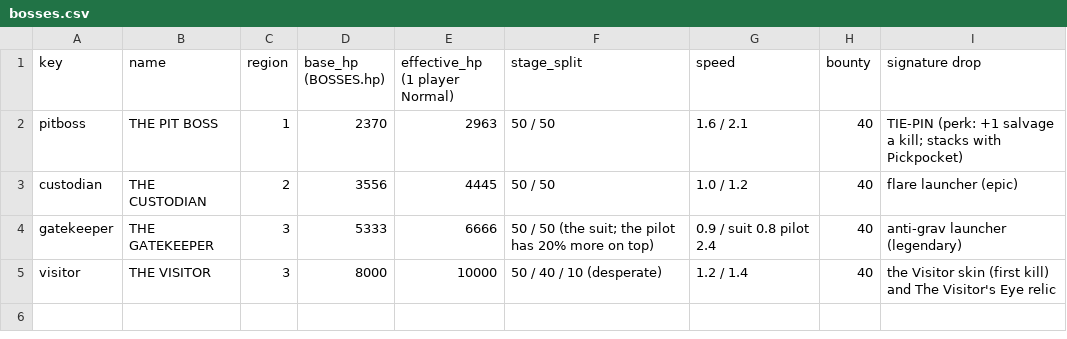
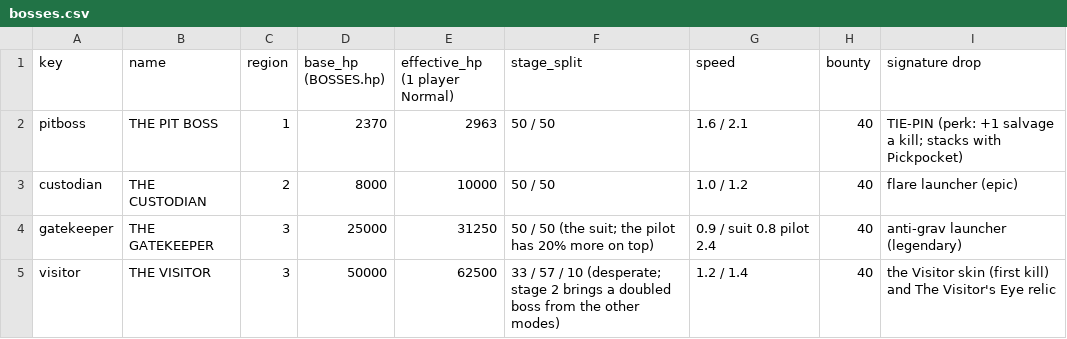
Before and after one commit to lopoke89-ops/palisade, a CSV file: dev/plans/understrip/tables/bosses.csv, drawn as a sheet.

```diff
--- a/dev/plans/understrip/tables/bosses.csv
+++ b/dev/plans/understrip/tables/bosses.csv
@@ -2,4 +2,4 @@ key,name,region,base_hp (BOSSES.hp),effective_hp (1 player Normal),stage_split,s
 pitboss,THE PIT BOSS,1,2370,2963,50 / 50,1.6 / 2.1,40,TIE-PIN (perk: +1 salvage a kill; stacks with Pickpocket)
-custodian,THE CUSTODIAN,2,3556,4445,50 / 50,1.0 / 1.2,40,flare launcher (epic)
-gatekeeper,THE GATEKEEPER,3,5333,6666,50 / 50 (the suit; the pilot has 20% more on top),0.9 / suit 0.8 pilot 2.4,40,anti-grav launcher (legendary)
-visitor,THE VISITOR,3,8000,10000,50 / 40 / 10 (desperate),1.2 / 1.4,40,the Visitor skin (first kill) and The Visitor's Eye relic
+custodian,THE CUSTODIAN,2,8000,10000,50 / 50,1.0 / 1.2,40,flare launcher (epic)
+gatekeeper,THE GATEKEEPER,3,25000,31250,50 / 50 (the suit; the pilot has 20% more on top),0.9 / suit 0.8 pilot 2.4,40,anti-grav launcher (legendary)
+visitor,THE VISITOR,3,50000,62500,33 / 57 / 10 (desperate; stage 2 brings a doubled boss from the other modes),1.2 / 1.4,40,the Visitor skin (first kill) and The Visitor's Eye relic
```
Also changed, not shown: 10 other files.
